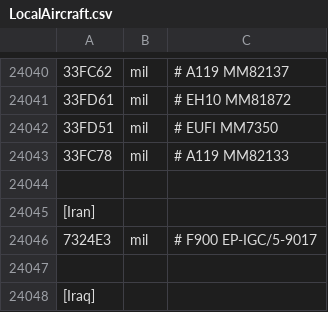
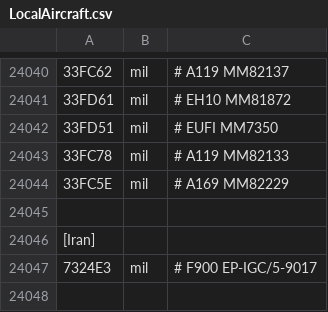
Before and after one commit to rikgale/LocalAircraft, a CSV file: LocalAircraft.csv, drawn as a sheet; only a part is shown, gaps mark what is left out; the shorter side is filled out with more unchanged rows; the diff names each change by its address in the sheet, - before the commit and + after, or states it on an @@ line.

Commit message:
Update LocalAircraft.csv

```diff
--- a/LocalAircraft.csv
+++ b/LocalAircraft.csv
+row 24044: 33FC5E | mil | # A169 MM82229
```
